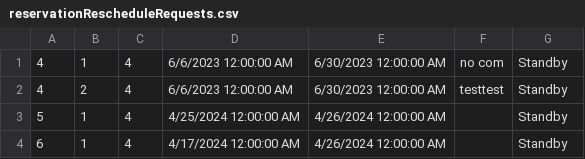
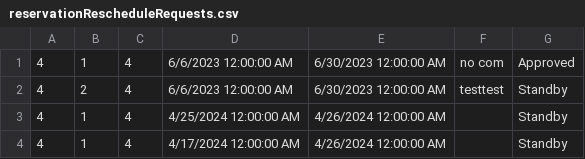
Before and after one commit to m4r1n4181/BookingApp, a CSV file: Resources/Data/reservationRescheduleRequests.csv, drawn as a sheet.

```diff
--- a/Resources/Data/reservationRescheduleRequests.csv
+++ b/Resources/Data/reservationRescheduleRequests.csv
@@ -1,4 +1,4 @@
-4|1|4|6/6/2023 12:00:00 AM|6/30/2023 12:00:00 AM|no com|Standby
+4|1|4|6/6/2023 12:00:00 AM|6/30/2023 12:00:00 AM|no com|Approved
 4|2|4|6/6/2023 12:00:00 AM|6/30/2023 12:00:00 AM|testtest|Standby
-5|1|4|4/25/2024 12:00:00 AM|4/26/2024 12:00:00 AM||Standby
-6|1|4|4/17/2024 12:00:00 AM|4/26/2024 12:00:00 AM||Standby
+4|1|4|4/25/2024 12:00:00 AM|4/26/2024 12:00:00 AM||Standby
+4|1|4|4/17/2024 12:00:00 AM|4/26/2024 12:00:00 AM||Standby
```
Also changed, not shown: Resources/Data/accommodation-reservation.csv, Resources/Data/notifications.csv, 22 other files.
